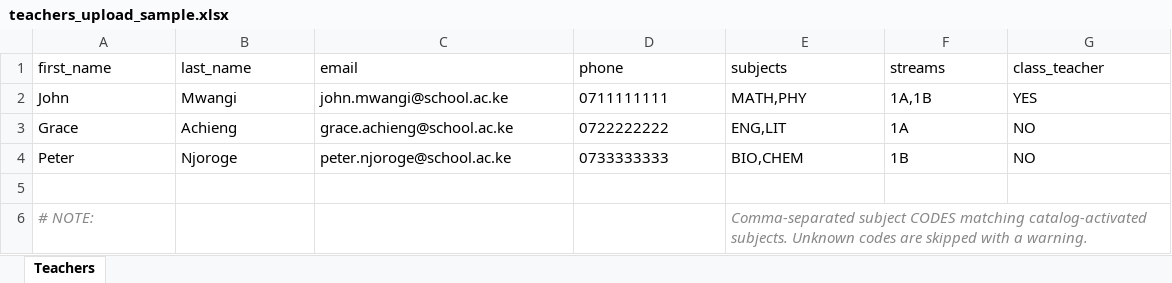
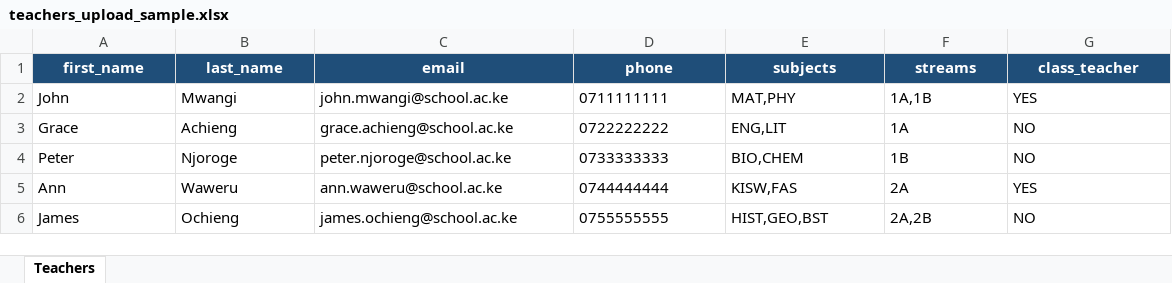
Before and after one commit to pkalosh/kiswate_digital_academy, an Excel workbook: static/samples/teachers_upload_sample.xlsx, sheet Teachers, drawn as a sheet; values as stored, in another font and other column widths than the file's, no borders; removed rows and columns are numbered as before the commit, all else as after; the diff names each change by its address in the sheet, - before the commit and + after, or states it on an @@ line.

```diff
--- a/static/samples/teachers_upload_sample.xlsx (sheet Teachers)
+++ b/static/samples/teachers_upload_sample.xlsx (sheet Teachers)
@@ A1:G1 fill: none → #1F4E79, bold: off → on, text colour: black → #FFFFFF, alignment: left → center @@
-E2 (subjects): MATH,PHY
+E2 (subjects): MAT,PHY
-row 5: (empty)
+row 5: Ann | Waweru | ann.waweru@school.ac.ke | 0744444444 | KISW,FAS | 2A | YES
-row 6: # NOTE: |  |  |  | Comma-separated subject CODES matching catalog-activated subjects. Unknown codes are skipped with a warning.
+row 6: James | Ochieng | james.ochieng@school.ac.ke | 0755555555 | HIST,GEO,BST | 2A,2B | NO
```
Also changed, not shown: static/samples/students_upload_sample.xlsx, static/samples/subjects_upload_sample.xlsx, 3 other files.
